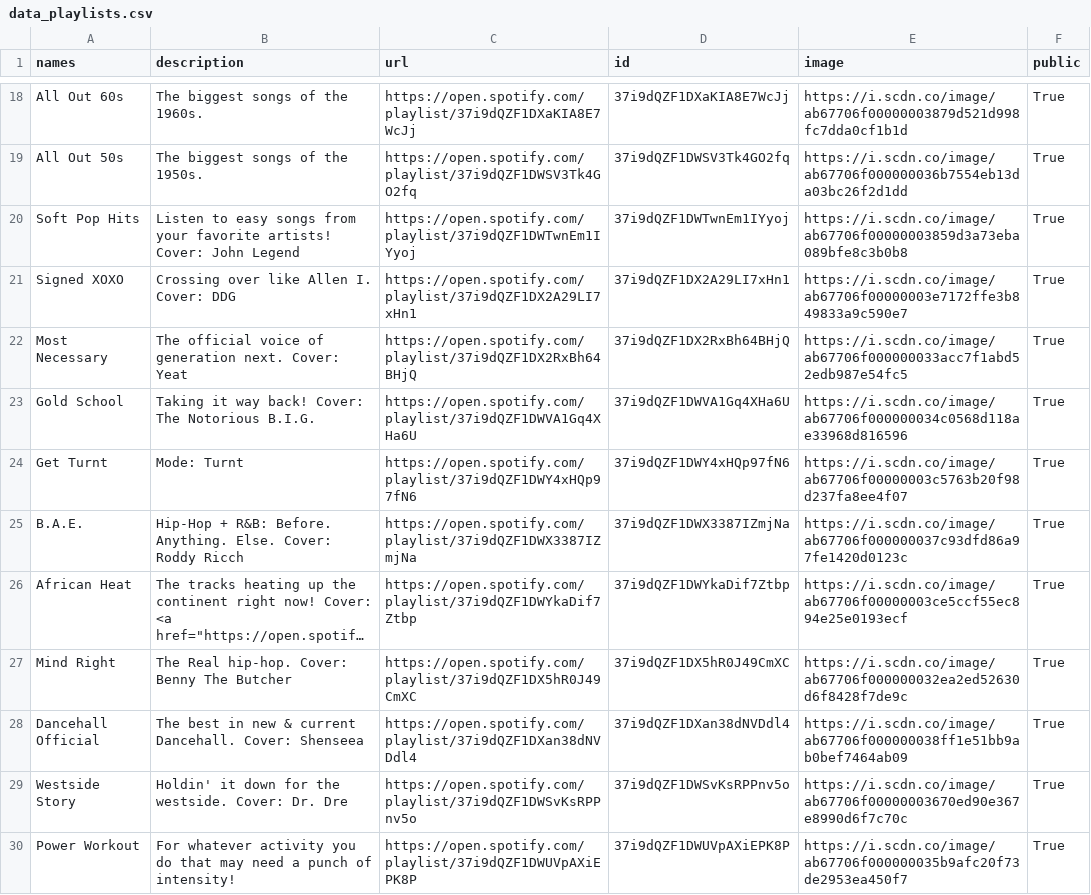
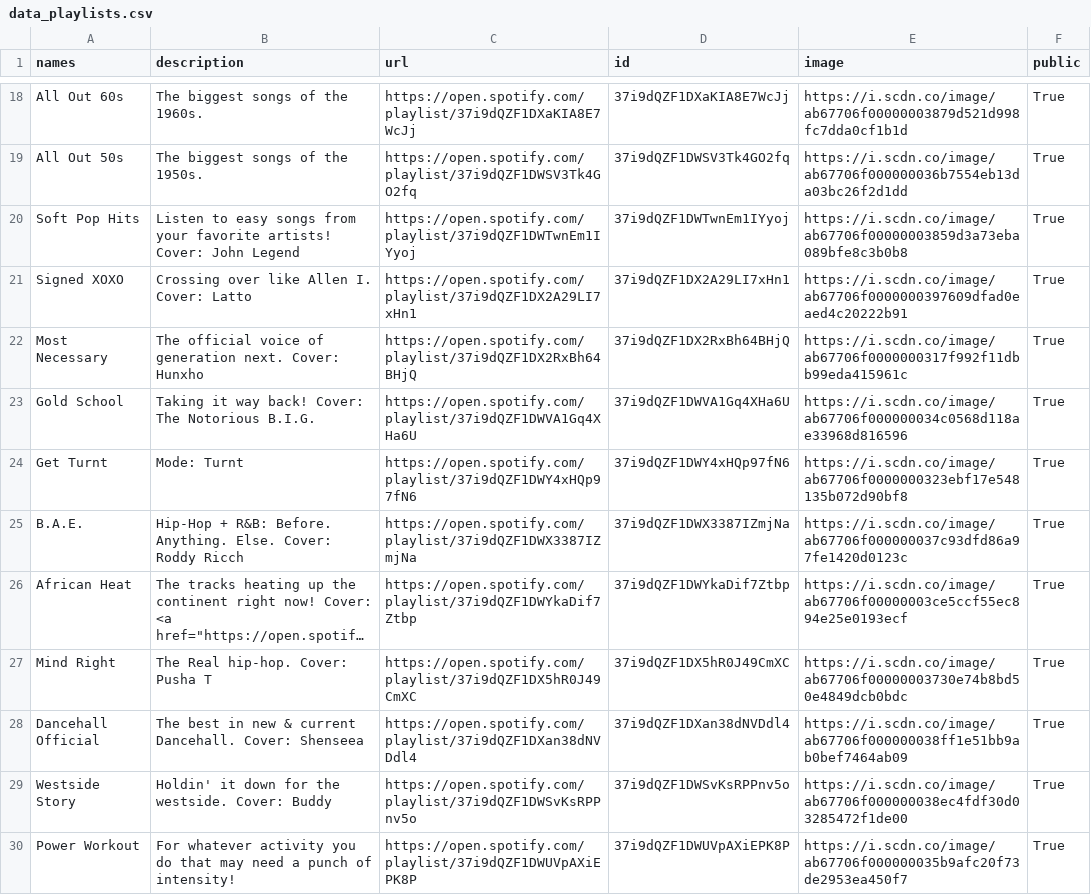
Before and after one commit to GrAMATO/Spotify_final, a CSV file: Testfolder/data_playlists.csv, drawn as a sheet; only a part is shown, gaps mark what is left out; long unchanged cells end in …; the diff covers the shown part only; the diff names each change by its address in the sheet, - before the commit and + after, or states it on an @@ line.

Commit message:
update

```diff
--- a/Testfolder/data_playlists.csv
+++ b/Testfolder/data_playlists.csv
-B21 (description): Crossing over like Allen I. Cover: DDG
+B21 (description): Crossing over like Allen I. Cover: Latto
-E21 (image): https://i.scdn.co/image/ab67706f00000003e7172ffe3b849833a9c590e7
+E21 (image): https://i.scdn.co/image/ab67706f0000000397609dfad0eaed4c20222b91
-B22 (description): …next. Cover: Yeat
+B22 (description): …next. Cover: Hunxho
-E22 (image): https://i.scdn.co/image/ab67706f000000033acc7f1abd52edb987e54fc5
+E22 (image): https://i.scdn.co/image/ab67706f0000000317f992f11dbb99eda415961c
-E24 (image): https://i.scdn.co/image/ab67706f00000003c5763b20f98d237fa8ee4f07
+E24 (image): https://i.scdn.co/image/ab67706f0000000323ebf17e548135b072d90bf8
-B27 (description): The Real hip-hop. Cover: Benny The Butcher
+B27 (description): The Real hip-hop. Cover: Pusha T
-E27 (image): https://i.scdn.co/image/ab67706f000000032ea2ed52630d6f8428f7de9c
+E27 (image): https://i.scdn.co/image/ab67706f00000003730e74b8bd50e4849dcb0bdc
-B29 (description): …westside. Cover: Dr. Dre
+B29 (description): …westside. Cover: Buddy
-E29 (image): https://i.scdn.co/image/ab67706f00000003670ed90e367e8990d6f7c70c
+E29 (image): https://i.scdn.co/image/ab67706f000000038ec4fdf30d03285472f1de00
```
Also changed, not shown: 144 edited cells elsewhere in this file.
